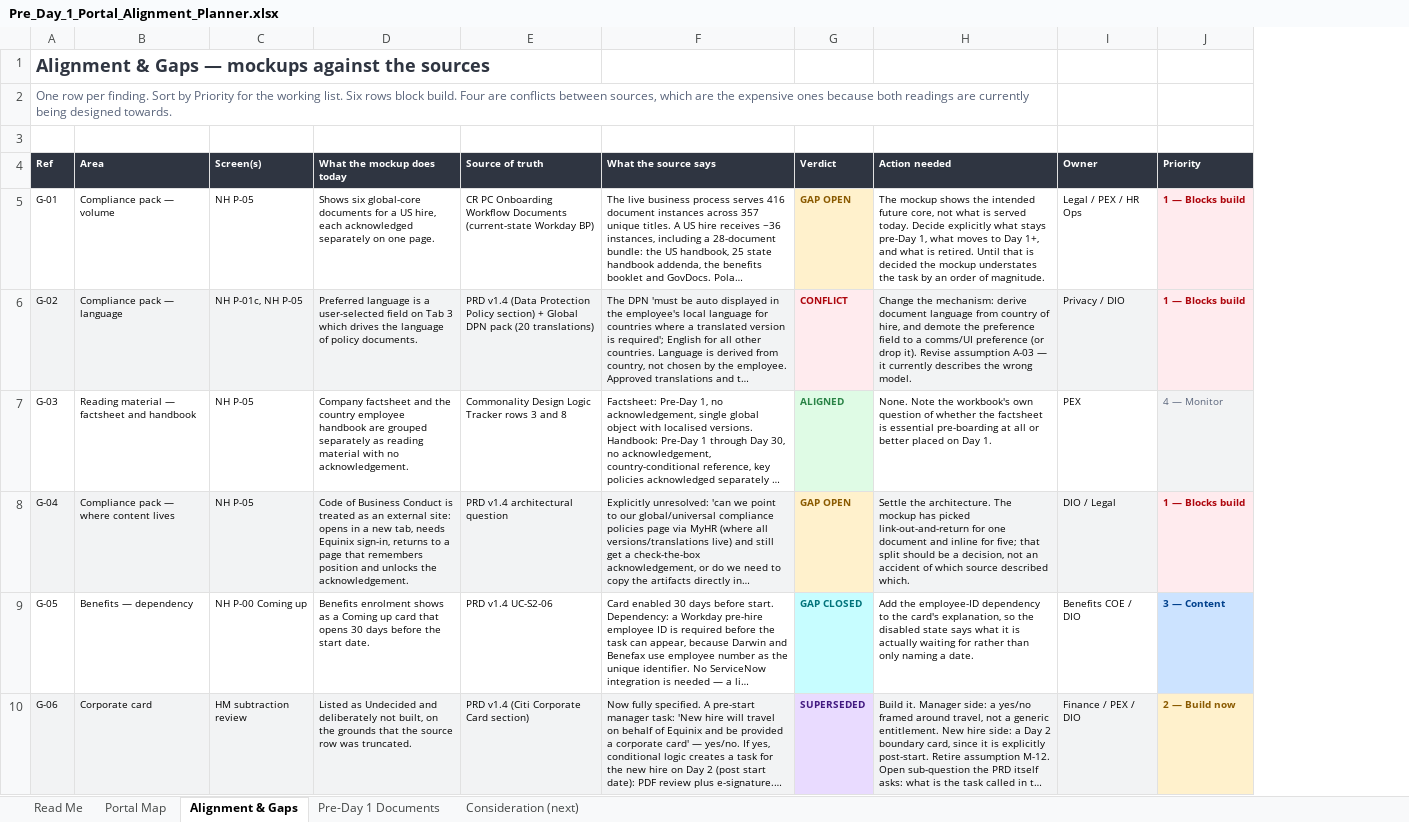
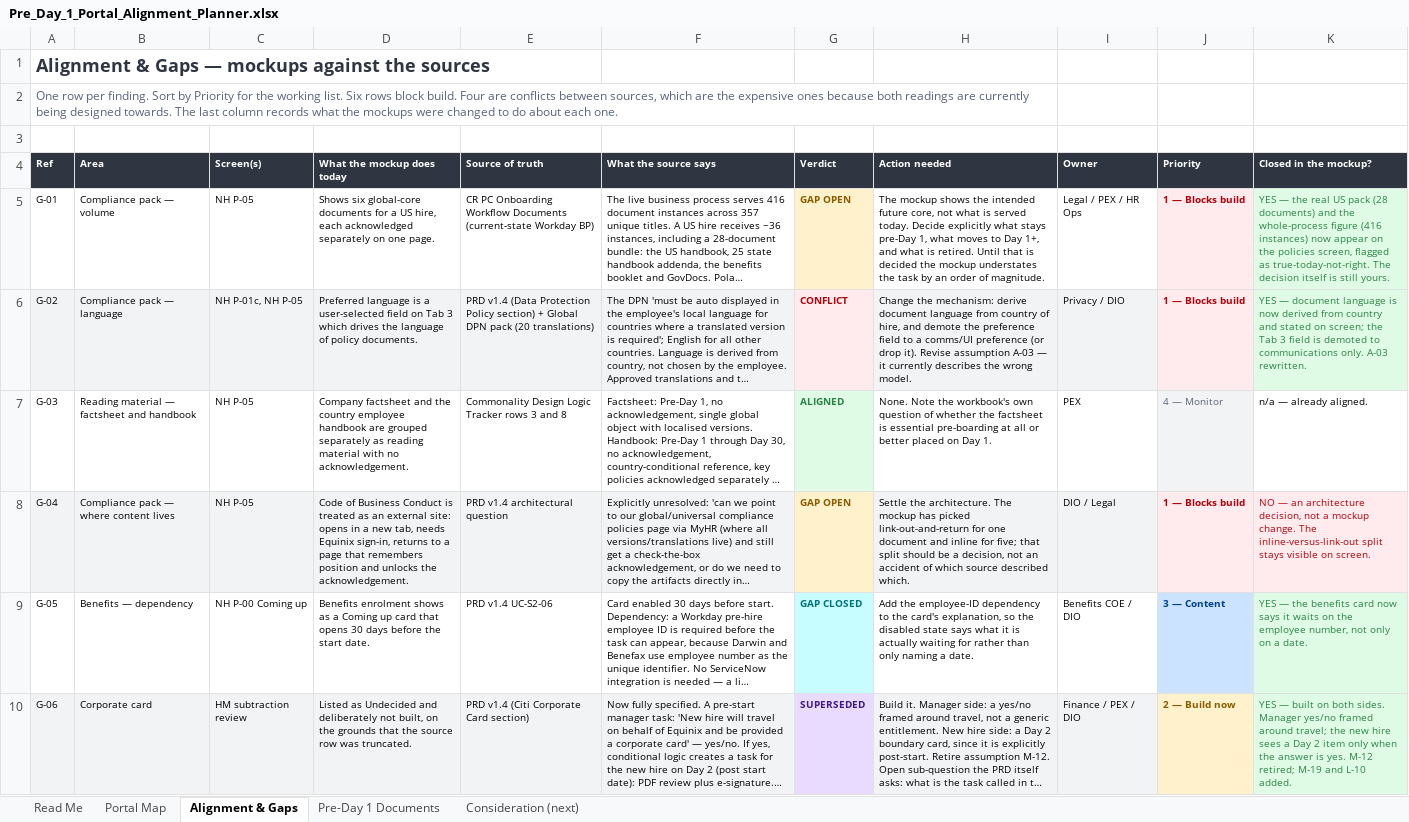
Before and after one commit to gedeariesta/ONBD-portal-prototype-, an Excel workbook: planning/Pre_Day_1_Portal_Alignment_Planner.xlsx, sheet Alignment & Gaps, drawn as a sheet; only a part is shown; long unchanged cells end in …; values as stored, in another font and other column widths than the file's, no borders; the diff covers the shown part only; the diff names each change by its address in the sheet, - before the commit and + after, or states it on an @@ line.

```diff
--- a/planning/Pre_Day_1_Portal_Alignment_Planner.xlsx (sheet Alignment & Gaps)
+++ b/planning/Pre_Day_1_Portal_Alignment_Planner.xlsx (sheet Alignment & Gaps)
+column K (Closed in the mockup?), rows 5-10: YES — the real US pack (28 documents) and the whole-process figure (416 instances) now appear on the policies screen, flagged as true-today-not-right. The decision itself is still yours. | YES — document language is now derived from country and stated on screen; the Tab 3 field is demoted to communications only. A-03 rewritten. | n/a — already aligned. | NO — an architecture decision, not a mockup change. The inline-versus-link-out split stays visible on screen. | YES — the benefits card now says it waits on the employee number, not only on a date. | YES — built on both sides. Manager yes/no framed around travel; the new hire sees a Day 2 item only when the answer is yes. M-12 retired; M-19 and L-10 added.
-A2 (Ref): …designed towards.
+A2 (Ref): …designed towards. The last column records what the mockups were changed to do about each one.
```
Also changed, not shown: 3 added rows elsewhere in this sheet, sheet Portal Map, sheet Pre-Day 1 Documents, sheet Read Me, 9 other files.
